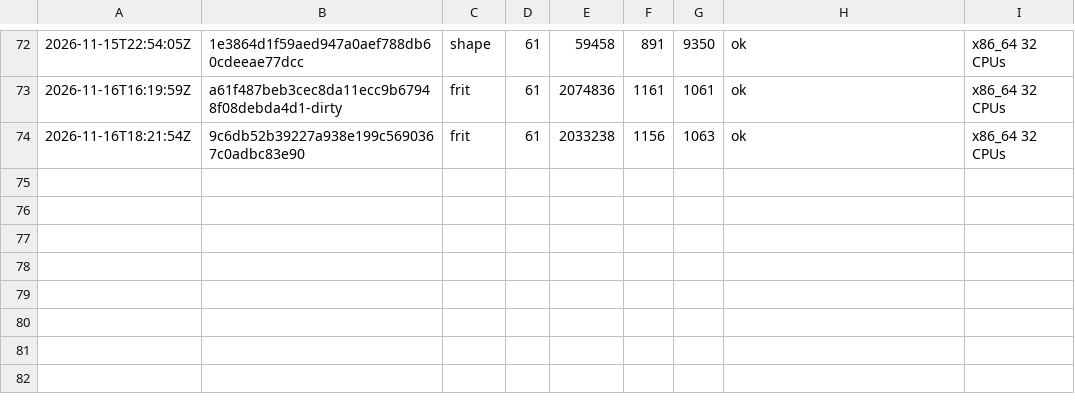
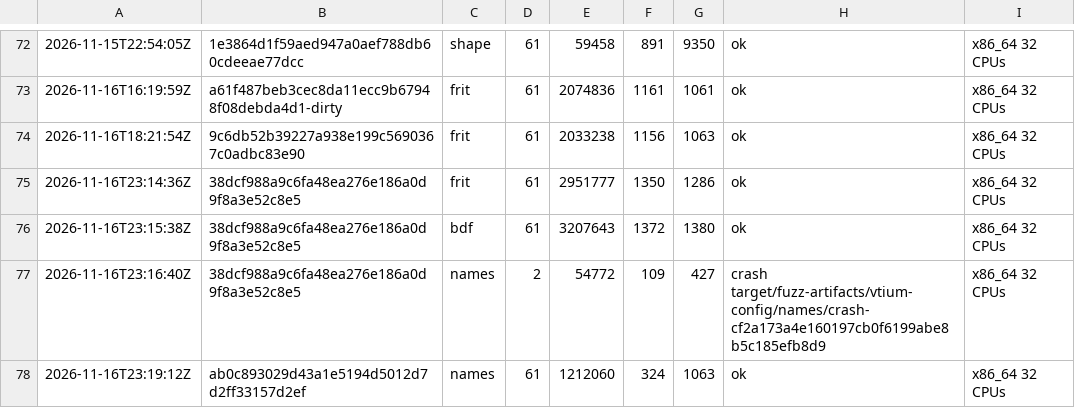
Before and after one commit to vtium/vtium, a TSV file: crates/vtium-config/fuzz/runs.tsv, drawn as a sheet; only a part is shown, gaps mark what is left out.

Commit message:
test(vtium-config): the frit, bdf and names fuzz runs of the fix round
Findings 7 and 13 of wave 1's full review: 60 s each of the frit target (the frit reader's new refusals), the bdf target (bdf::version and the one-pass bdf::read) and the names target (outline_version). The names run at 38dcf988 crashed in swash's range check; ab0c8930 reads the version with read-fonts instead, and the names run there is ok.

```diff
--- a/crates/vtium-config/fuzz/runs.tsv
+++ b/crates/vtium-config/fuzz/runs.tsv
@@ -74 +74,5 @@
 2026-11-16T18:21:54Z	9c6db52b39227a938e199c5690367c0adbc83e90	frit	61	2033238	1156	1063	ok	x86_64 32 CPUs
+2026-11-16T23:14:36Z	38dcf988a9c6fa48ea276e186a0d9f8a3e52c8e5	frit	61	2951777	1350	1286	ok	x86_64 32 CPUs
+2026-11-16T23:15:38Z	38dcf988a9c6fa48ea276e186a0d9f8a3e52c8e5	bdf	61	3207643	1372	1380	ok	x86_64 32 CPUs
+2026-11-16T23:16:40Z	38dcf988a9c6fa48ea276e186a0d9f8a3e52c8e5	names	2	54772	109	427	crash target/fuzz-artifacts/vtium-config/names/crash-cf2a173a4e160197cb0f6199abe8b5c185efb8d9	x86_64 32 CPUs
+2026-11-16T23:19:12Z	ab0c893029d43a1e5194d5012d7d2ff33157d2ef	names	61	1212060	324	1063	ok	x86_64 32 CPUs
```
